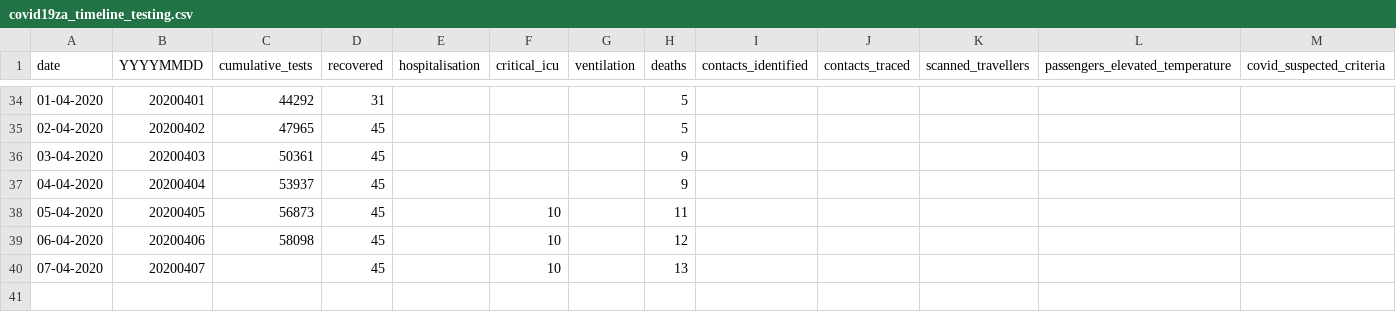
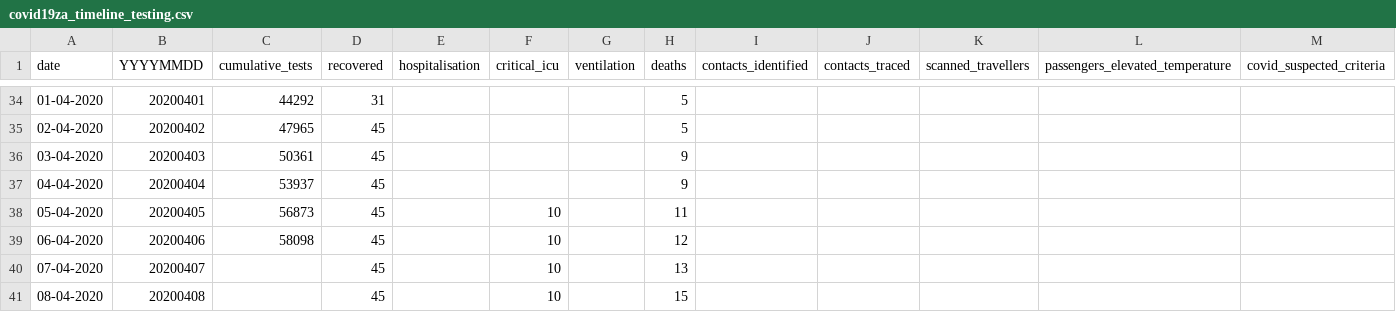
Before and after one commit to dsfsi/covid19za, a CSV file: data/covid19za_timeline_testing.csv, drawn as a sheet; only a part is shown, gaps mark what is left out.

Commit message:
Update covid19za_timeline_testing.csv

```diff
--- a/data/covid19za_timeline_testing.csv
+++ b/data/covid19za_timeline_testing.csv
@@ -40 +40,2 @@ date,YYYYMMDD,cumulative_tests,recovered,hospitalisation,critical_icu,ventilatio
 07-04-2020,20200407,,45,,10,,13,,,,,
+08-04-2020,20200408,,45,,10,,15,,,,,
```
